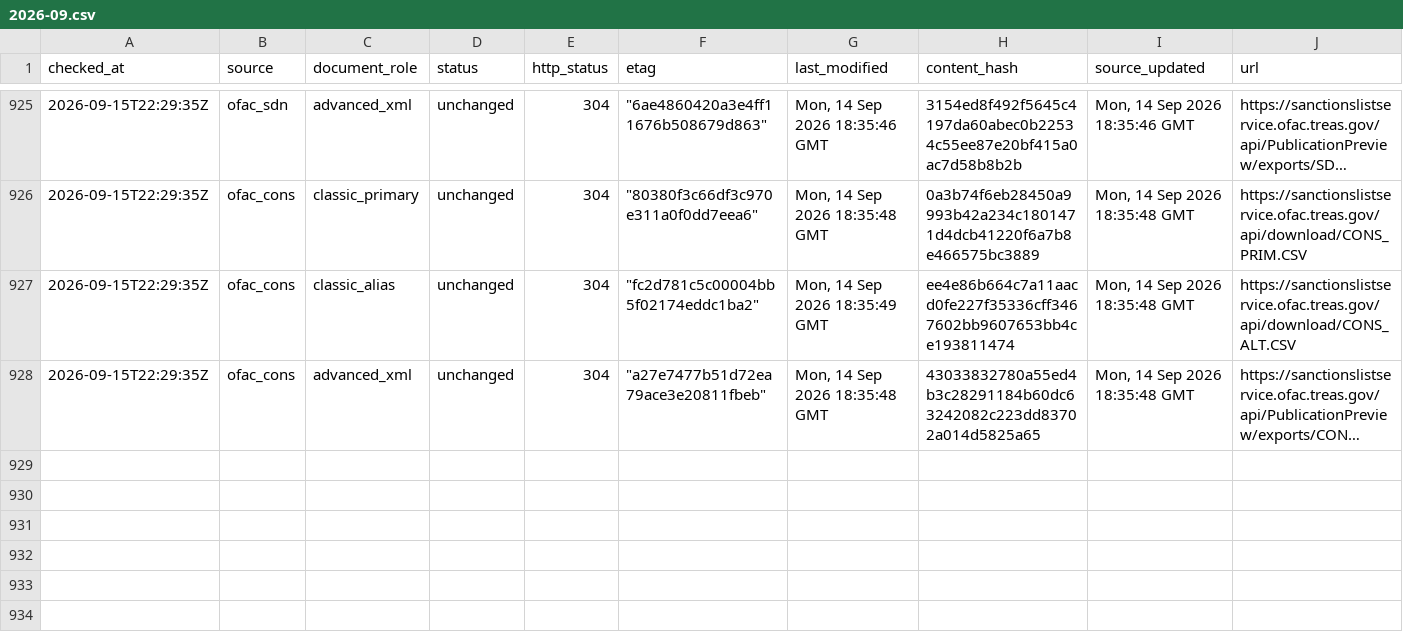
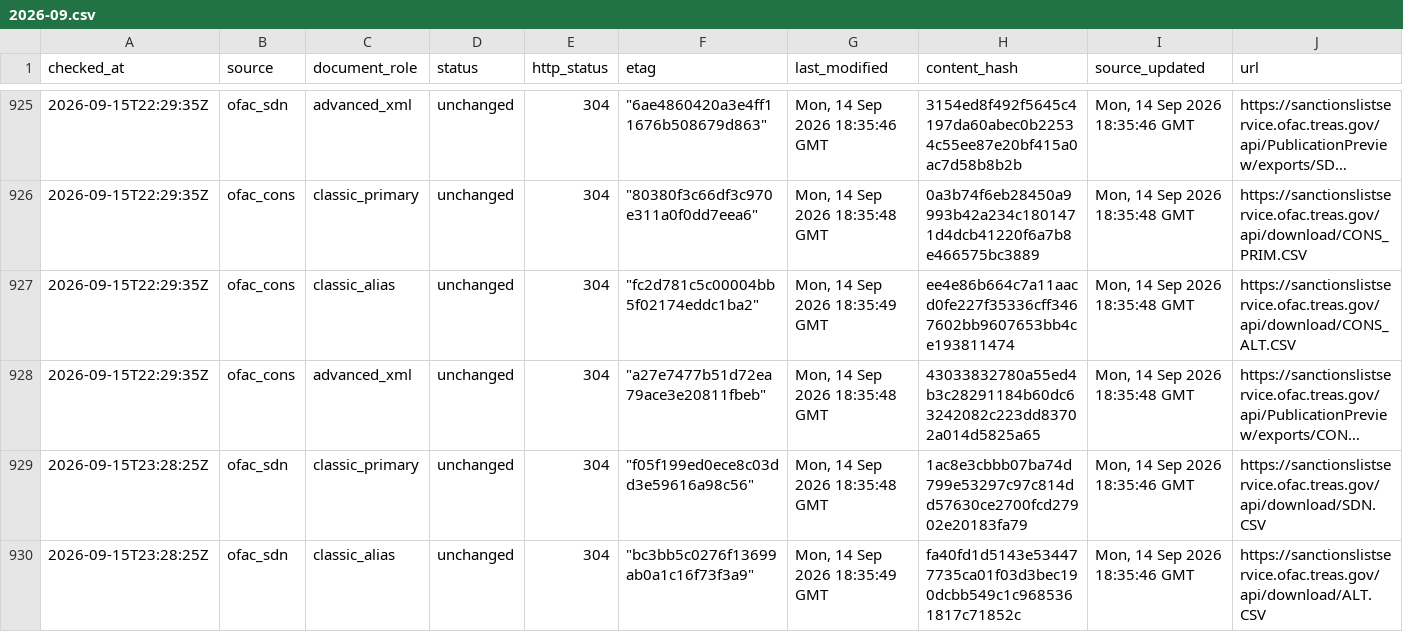
Before and after one commit to kenmizuno-cpu/sanctions-watch, a CSV file: data/source_audit/2026-09.csv, drawn as a sheet; only a part is shown, gaps mark what is left out; long unchanged cells end in …; rows hold the shown columns only; the diff covers the shown part only; the diff names each change by its address in the sheet, - before the commit and + after, or states it on an @@ line.

```diff
--- a/data/source_audit/2026-09.csv
+++ b/data/source_audit/2026-09.csv
+row 929: 2026-09-15T23:28:25Z | ofac_sdn | classic_primary | unchanged | 304 | "f05f199ed0ece8c03dd3e59616a98c56" | Mon, 14 Sep 2026 18:35:48 GMT | 1ac8e3cbbb07ba74d799e53297c97c814dd57630ce2700fcd27902e20183fa79 | Mon, 14 Sep 2026 18:35:46 GMT | https://sanctionslistservice.ofac.treas.gov/api/download/SDN.CSV
+row 930: 2026-09-15T23:28:25Z | ofac_sdn | classic_alias | unchanged | 304 | "bc3bb5c0276f13699ab0a1c16f73f3a9" | Mon, 14 Sep 2026 18:35:49 GMT | fa40fd1d5143e534477735ca01f03d3bec190dcbb549c1c9685361817c71852c | Mon, 14 Sep 2026 18:35:46 GMT | https://sanctionslistservice.ofac.treas.gov/api/download/ALT.CSV
```
Also changed, not shown: 4 added rows elsewhere in this file, data/dashboard/status.csv, data/heartbeat/2026-09.csv.
